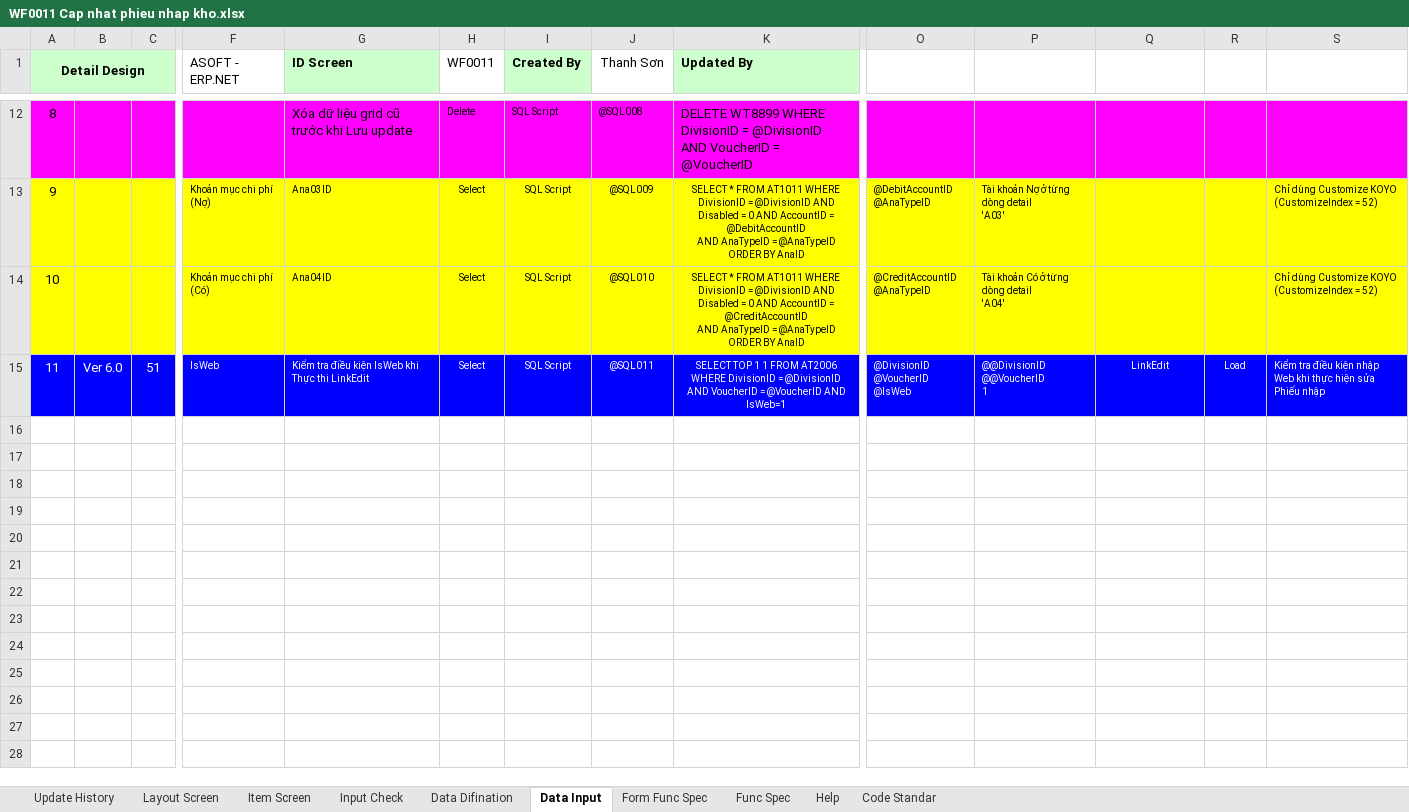
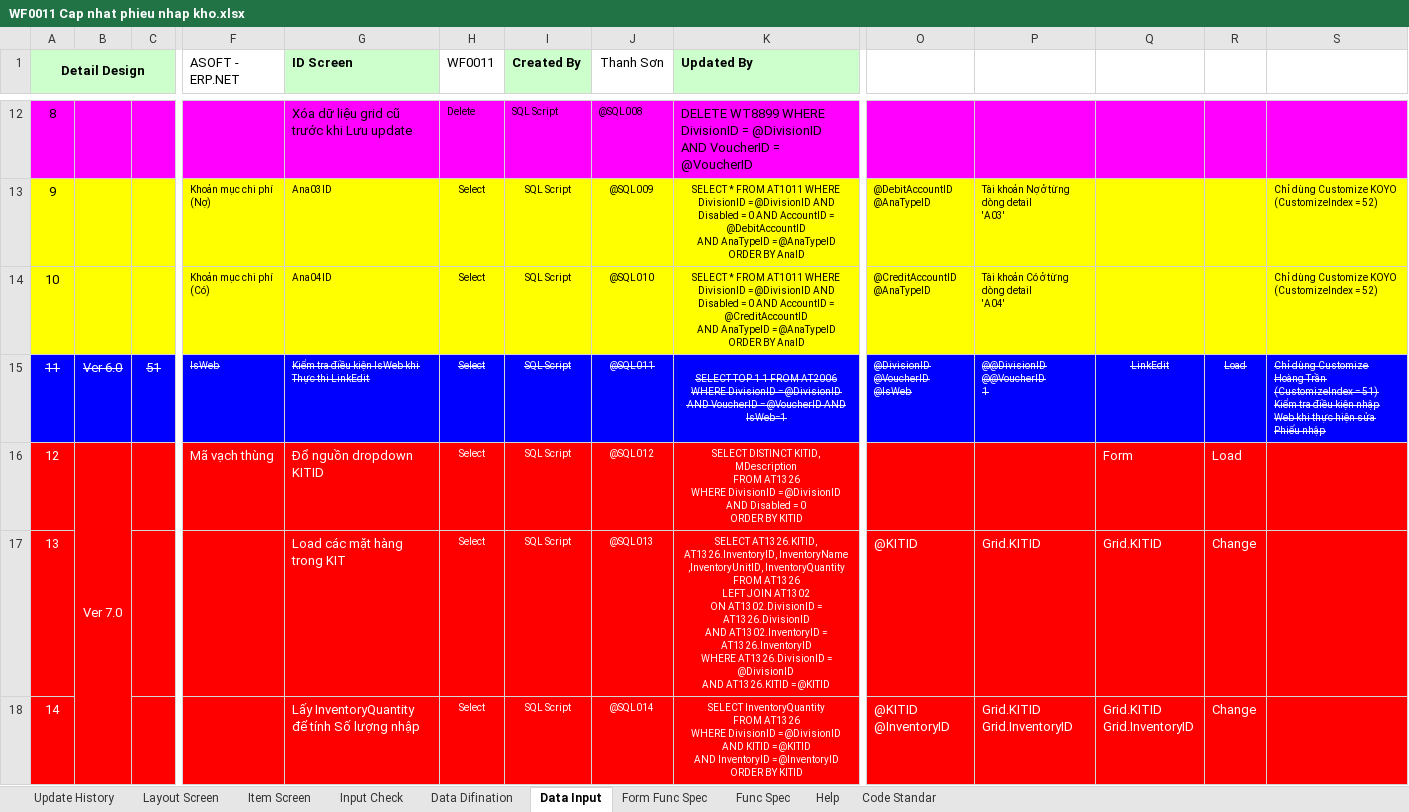
Before and after one commit to ASOFT-Solution/asoft-test-svn, an Excel workbook: 2015/201512/10_DOCUMENT/13_DETAIL_DESIGN/Cap nhat phieu nhap kho/WF0011 Cap nhat phieu nhap kho.xlsx, sheet Data Input, drawn as a sheet; only a part is shown, gaps mark what is left out; values as stored, in another font and other column widths than the file's, no borders; rows hold the shown columns only; ↵ is a line break in a cell; the diff covers the shown part only; the diff names each change by its address in the sheet, - before the commit and + after, or states it on an @@ line.

Commit message:
Chức năng đã xử lý ngoài danh Phiếu nhập xuất chuyển nội bộ

```diff
--- a/2015/201512/10_DOCUMENT/13_DETAIL_DESIGN/Cap nhat phieu nhap kho/WF0011 Cap nhat phieu nhap kho.xlsx (sheet Data Input)
+++ b/2015/201512/10_DOCUMENT/13_DETAIL_DESIGN/Cap nhat phieu nhap kho/WF0011 Cap nhat phieu nhap kho.xlsx (sheet Data Input)
-A15:C15 strikethrough: off
+A15:C15 strikethrough: on
-F15:K15 strikethrough: off
+F15:K15 strikethrough: on
-O15:S15 strikethrough: off
+O15:S15 strikethrough: on
-S15: Kiểm tra…
+S15: Chỉ dùng Customize Hoàng Trần (CustomizeIndex = 51) Kiểm tra…
+row 16: 12 | Ver 7.0 |  | Mã vạch thùng | Đổ nguồn dropdown KITID | Select | SQL Script | @SQL012 | SELECT DISTINCT KITID, MDescription ↵ FROM AT1326 ↵ WHERE DivisionID = @DivisionID ↵ AND Disabled = 0 ↵ ORDER BY KITID |  |  | Form | Load
+row 17: 13 |  |  |  | Load các mặt hàng trong KIT | Select | SQL Script | @SQL013 | SELECT AT1326.KITID, AT1326.InventoryID, InventoryName ,InventoryUnitID, InventoryQuantity ↵ FROM AT1326 ↵ LEFT JOIN AT1302 ↵ ON AT1302.DivisionID = AT1326.DivisionID ↵ AND AT1302.InventoryID = AT1326.InventoryID ↵ WHERE AT1326.DivisionID = @DivisionID ↵ AND AT1326.KITID = @KITID | @KITID | Grid.KITID | Grid.KITID | Change
+row 18: 14 |  |  |  | Lấy InventoryQuantity để tính Số lượng nhập | Select | SQL Script | @SQL014 | SELECT InventoryQuantity ↵ FROM AT1326 ↵ WHERE DivisionID = @DivisionID ↵ AND KITID = @KITID ↵ AND InventoryID = @InventoryID ↵ ORDER BY KITID | @KITID ↵ @InventoryID | Grid.KITID ↵ Grid.InventoryID | Grid.KITID ↵ Grid.InventoryID | Change
```
Also changed, not shown: cell formats elsewhere in this sheet, sheet Form Func Spec, sheet Item Screen, sheet Input Check, sheet Update History, charts or pictures.
